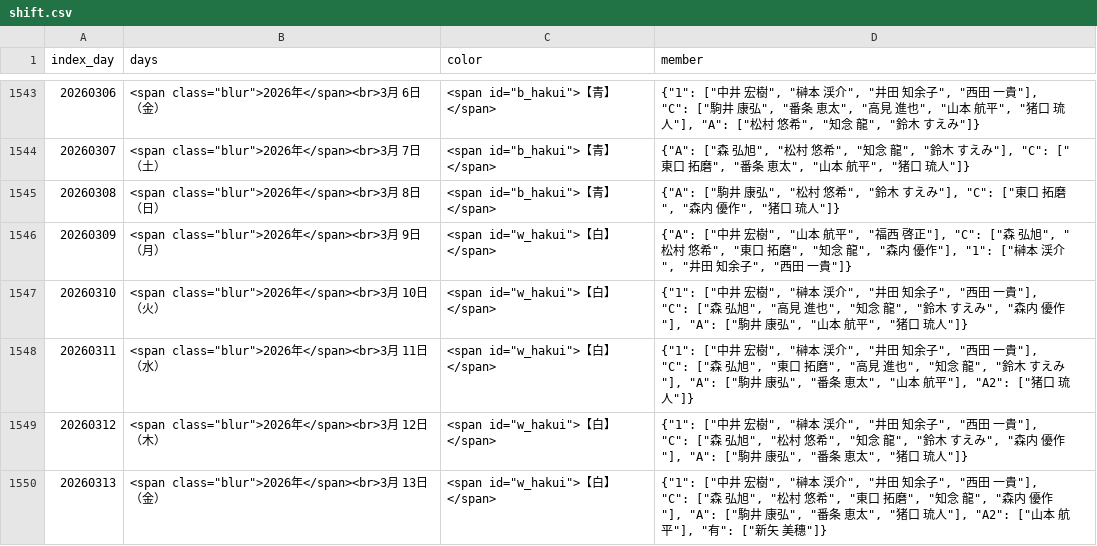
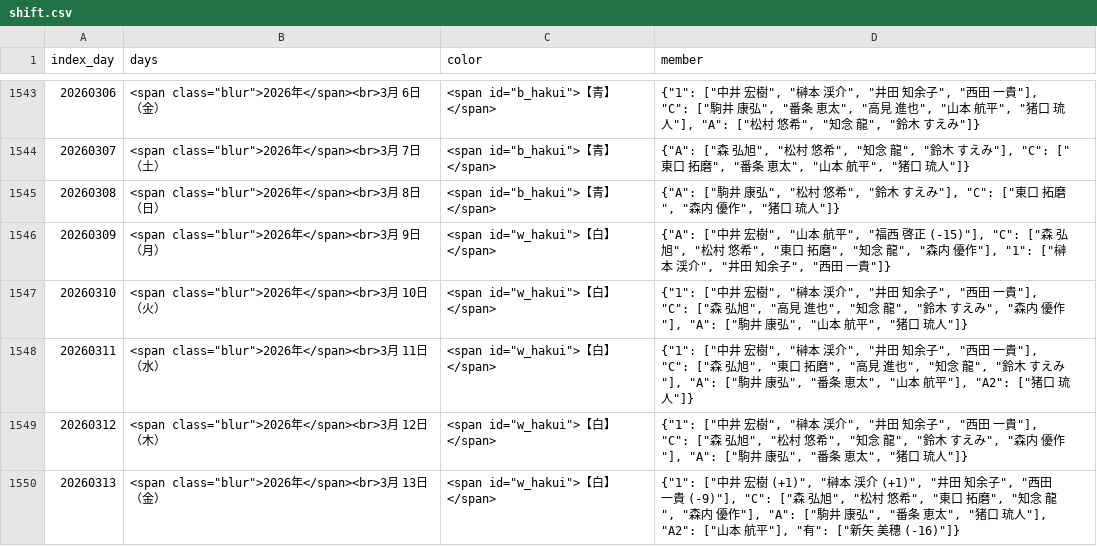
Before and after one commit to enchantnora/api, a CSV file: shift/shift.csv, drawn as a sheet; only a part is shown, gaps mark what is left out; the diff covers the shown part only.

```diff
--- a/shift/shift.csv
+++ b/shift/shift.csv
@@ -1545,3 +1545,3 @@ index_day,days,color,member
 20260308,"<span class=""blur"">2026年</span><br>3月 8日（日）","　<span id=""b_hakui"">【青】</span>","{""A"": [""駒井　康弘"", ""松村　悠希"", ""鈴木　すえみ""], ""C"": [""東口　拓磨"", ""森内　優作"", ""猪口　琉人""]}"
-20260309,"<span class=""blur"">2026年</span><br>3月 9日（月）","　<span id=""w_hakui"">【白】</span>","{""A"": [""中井　宏樹"", ""山本　航平"", ""福西　啓正""], ""C"": [""森　弘旭"", ""松村　悠希"", ""東口　拓磨"", ""知念　龍"", ""森内　優作""], ""1"": [""榊本　渓介"", ""井田　知余子"", ""西田　一貴""]}"
+20260309,"<span class=""blur"">2026年</span><br>3月 9日（月）","　<span id=""w_hakui"">【白】</span>","{""A"": [""中井　宏樹"", ""山本　航平"", ""福西　啓正 (-15)""], ""C"": [""森　弘旭"", ""松村　悠希"", ""東口　拓磨"", ""知念　龍"", ""森内　優作""], ""1"": [""榊本　渓介"", ""井田　知余子"", ""西田　一貴""]}"
 20260310,"<span class=""blur"">2026年</span><br>3月 10日（火）","　<span id=""w_hakui"">【白】</span>","{""1"": [""中井　宏樹"", ""榊本　渓介"", ""井田　知余子"", ""西田　一貴""], ""C"": [""森　弘旭"", ""高見　進也"", ""知念　龍"", ""鈴木　すえみ"", ""森内　優作""], ""A"": [""駒井　康弘"", ""山本　航平"", ""猪口　琉人""]}"
@@ -1549,2 +1549,2 @@ index_day,days,color,member
 20260312,"<span class=""blur"">2026年</span><br>3月 12日（木）","　<span id=""w_hakui"">【白】</span>","{""1"": [""中井　宏樹"", ""榊本　渓介"", ""井田　知余子"", ""西田　一貴""], ""C"": [""森　弘旭"", ""松村　悠希"", ""知念　龍"", ""鈴木　すえみ"", ""森内　優作""], ""A"": [""駒井　康弘"", ""番条　恵太"", ""猪口　琉人""]}"
-20260313,"<span class=""blur"">2026年</span><br>3月 13日（金）","　<span id=""w_hakui"">【白】</span>","{""1"": [""中井　宏樹"", ""榊本　渓介"", ""井田　知余子"", ""西田　一貴""], ""C"": [""森　弘旭"", ""松村　悠希"", ""東口　拓磨"", ""知念　龍"", ""森内　優作""], ""A"": [""駒井　康弘"", ""番条　恵太"", ""猪口　琉人""], ""A2"": [""山本　航平""], ""有"": [""新矢　美穗""]}"
+20260313,"<span class=""blur"">2026年</span><br>3月 13日（金）","　<span id=""w_hakui"">【白】</span>","{""1"": [""中井　宏樹 (+1)"", ""榊本　渓介 (+1)"", ""井田　知余子"", ""西田　一貴 (-9)""], ""C"": [""森　弘旭"", ""松村　悠希"", ""東口　拓磨"", ""知念　龍"", ""森内　優作""], ""A"": [""駒井　康弘"", ""番条　恵太"", ""猪口　琉人""], ""A2"": [""山本　航平""], ""有"": [""新矢　美穗 (-16)""]}"
```
Also changed, not shown: 23 edited cells elsewhere in this file, csv/memo.csv, csv/user_uuid.csv, 6 other files.
